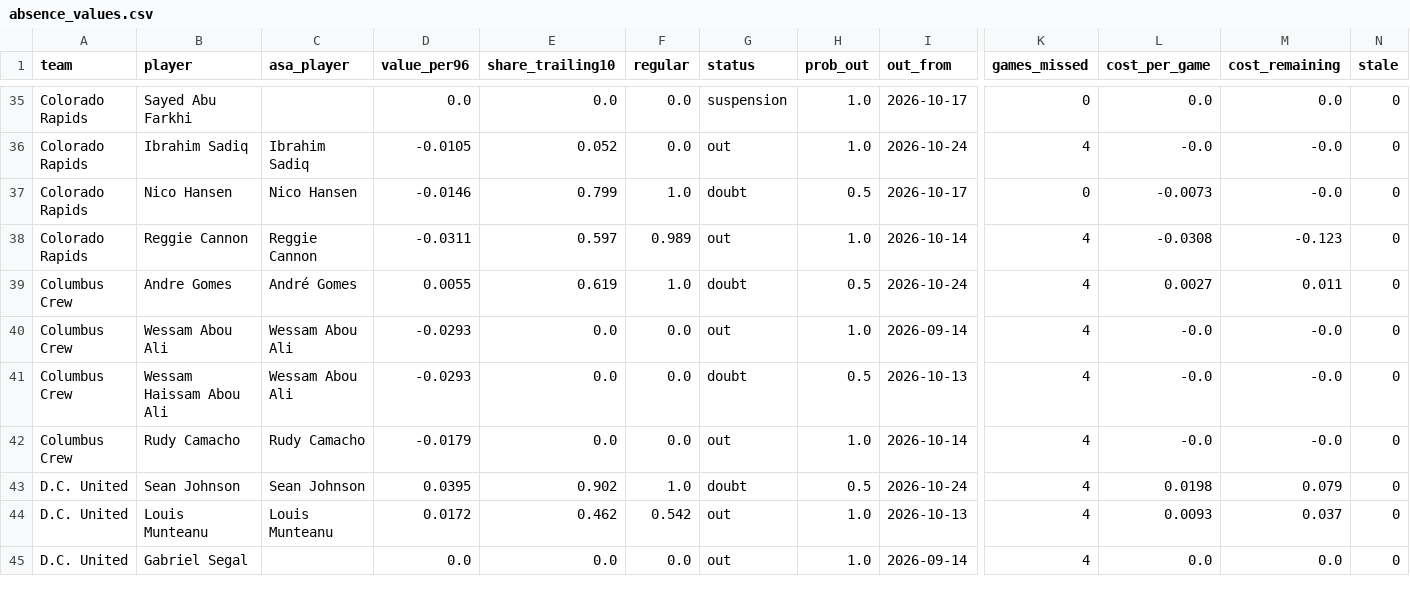
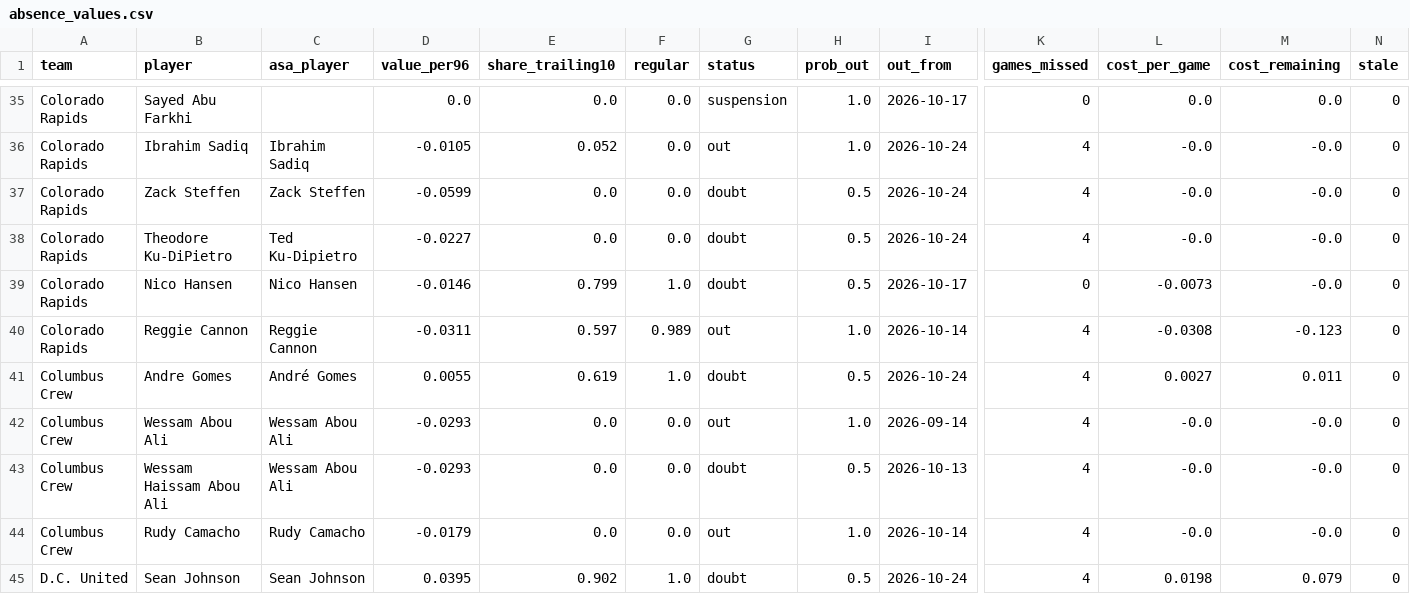
Before and after one commit to TheBallr/MLS-FUTURES, a CSV file: data/ratings/absence_values.csv, drawn as a sheet; only a part is shown, gaps mark what is left out; the shorter side is filled out with more unchanged rows; rows hold the shown columns only; the diff names each change by its address in the sheet, - before the commit and + after, or states it on an @@ line.

```diff
--- a/data/ratings/absence_values.csv
+++ b/data/ratings/absence_values.csv
+row 37: Colorado Rapids | Zack Steffen | Zack Steffen | -0.0599 | 0.0 | 0.0 | doubt | 0.5 | 2026-10-24 | 4 | -0.0 | -0.0 | 0
+row 38: Colorado Rapids | Theodore Ku-DiPietro | Ted Ku-Dipietro | -0.0227 | 0.0 | 0.0 | doubt | 0.5 | 2026-10-24 | 4 | -0.0 | -0.0 | 0
```
Also changed, not shown: data/market/current_round_odds.csv, data/ratings/hand_log.csv, 25 other files.
